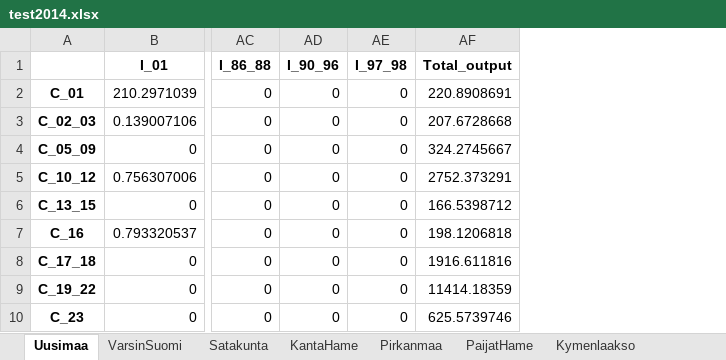
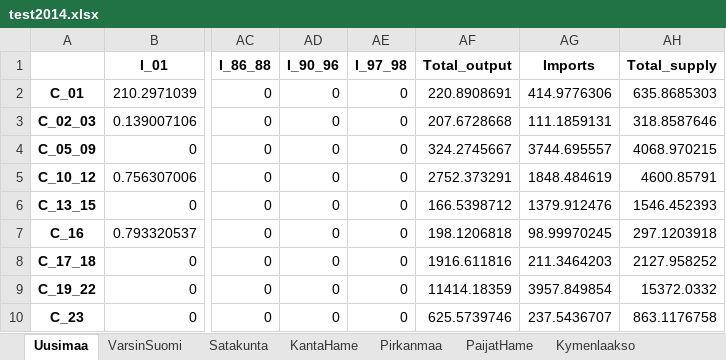
Before and after one commit to pttry/alta, an Excel workbook: outdata/test2014.xlsx, sheet Uusimaa, drawn as a sheet; only a part is shown, gaps mark what is left out; values as stored, in another font and other column widths than the file's, no borders; the diff names each change by its address in the sheet, - before the commit and + after, or states it on an @@ line.

```diff
--- a/outdata/test2014.xlsx (sheet Uusimaa)
+++ b/outdata/test2014.xlsx (sheet Uusimaa)
+column AG (Imports), rows 2-10: 414.9776306 | 111.1859131 | 3744.695557 | 1848.484619 | 1379.912476 | 98.99970245 | 211.3464203 | 3957.849854 | 237.5436707
+column AH (Total_supply), rows 2-10: 635.8685303 | 318.8587646 | 4068.970215 | 4600.85791 | 1546.452393 | 297.1203918 | 2127.958252 | 15372.0332 | 863.1176758
```
Also changed, not shown: sheet Pirkanmaa, sheet PohjPohjanm, sheet VarsinSuomi, sheet PohjSavo, sheet Satakunta, sheet Pohjanmaa, 12 more sheets, 4 other files.
